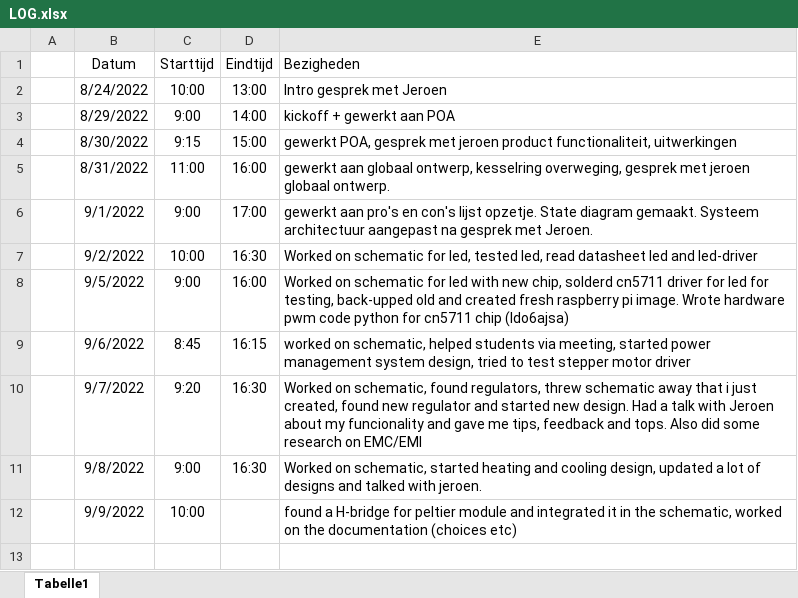
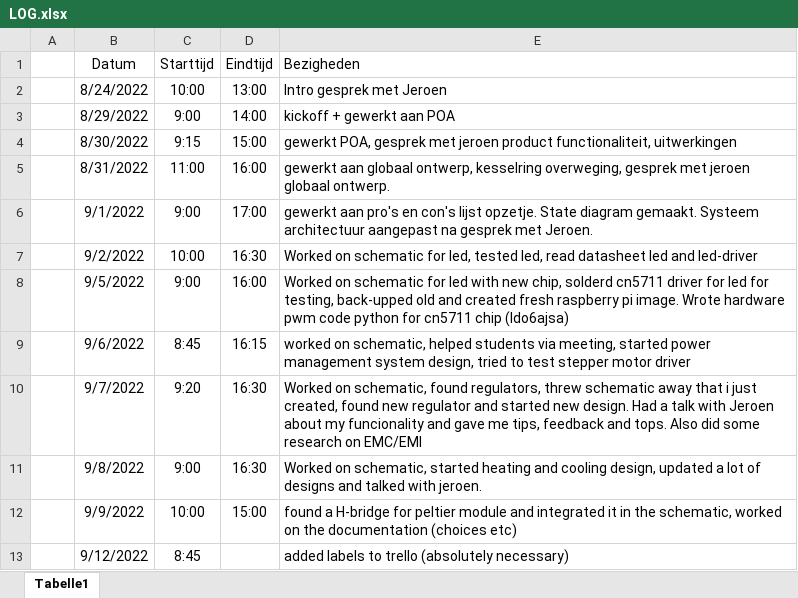
Before and after one commit to Casperdroid5/Water-Quality-Monitor, an Excel workbook: Documentation/LOG.xlsx, sheet Tabelle1, drawn as a sheet; values as stored, in another font and other column widths than the file's, no borders; the diff names each change by its address in the sheet, - before the commit and + after, or states it on an @@ line.

Commit message:
documentation and schematic improvements
documentation updated, design choices update on led driver
added esd protection options diodes and ic for i2c esd protection

```diff
--- a/Documentation/LOG.xlsx (sheet Tabelle1)
+++ b/Documentation/LOG.xlsx (sheet Tabelle1)
-D12 (Eindtijd): (empty)
+D12 (Eindtijd): 15:00
+row 13:  | 9/12/2022 | 8:45 |  | added labels to trello (absolutely necessary)
```
Also changed, not shown: 10 other files.
